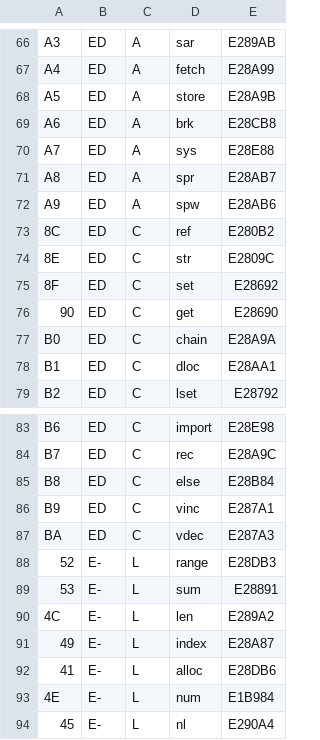
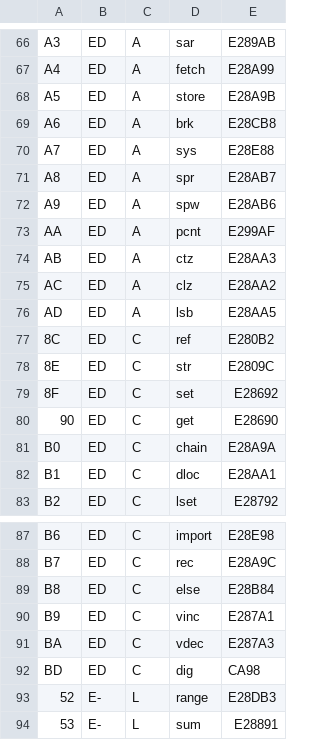
Before and after one commit to reardan/golf, a TSV file: expanded/data/codepage.tsv, drawn as a sheet; only a part is shown, gaps mark what is left out; the shorter side is filled out with more unchanged rows.

```diff
--- a/expanded/data/codepage.tsv
+++ b/expanded/data/codepage.tsv
@@ -72,2 +72,6 @@ A8	ED	A	spr	E28AB7
 A9	ED	A	spw	E28AB6
+AA	ED	A	pcnt	E299AF
+AB	ED	A	ctz	E28AA3
+AC	ED	A	clz	E28AA2
+AD	ED	A	lsb	E28AA5
 8C	ED	C	ref	E280B2
@@ -87,2 +91,3 @@ B9	ED	C	vinc	E287A1
 BA	ED	C	vdec	E287A3
+BD	ED	C	dig	CA98
 52	E-	L	range	E28DB3
```
Also changed, not shown: 19 other files.
